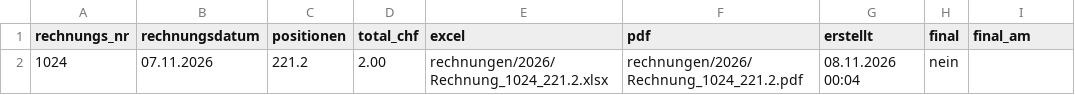
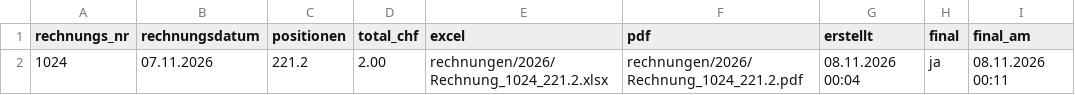
Before and after one commit to boni0208/rechnungen, a CSV file: rechnungen/journal.csv, drawn as a sheet.

Commit message:
Journal: Final-Status (1 Änderung/en)

```diff
--- a/rechnungen/journal.csv
+++ b/rechnungen/journal.csv
@@ -1,2 +1,2 @@
 rechnungs_nr,rechnungsdatum,positionen,total_chf,excel,pdf,erstellt,final,final_am
-1024,07.11.2026,221.2,2.00,rechnungen/2026/Rechnung_1024_221.2.xlsx,rechnungen/2026/Rechnung_1024_221.2.pdf,08.11.2026 00:04,nein,
+1024,07.11.2026,221.2,2.00,rechnungen/2026/Rechnung_1024_221.2.xlsx,rechnungen/2026/Rechnung_1024_221.2.pdf,08.11.2026 00:04,ja,08.11.2026 00:11
```
